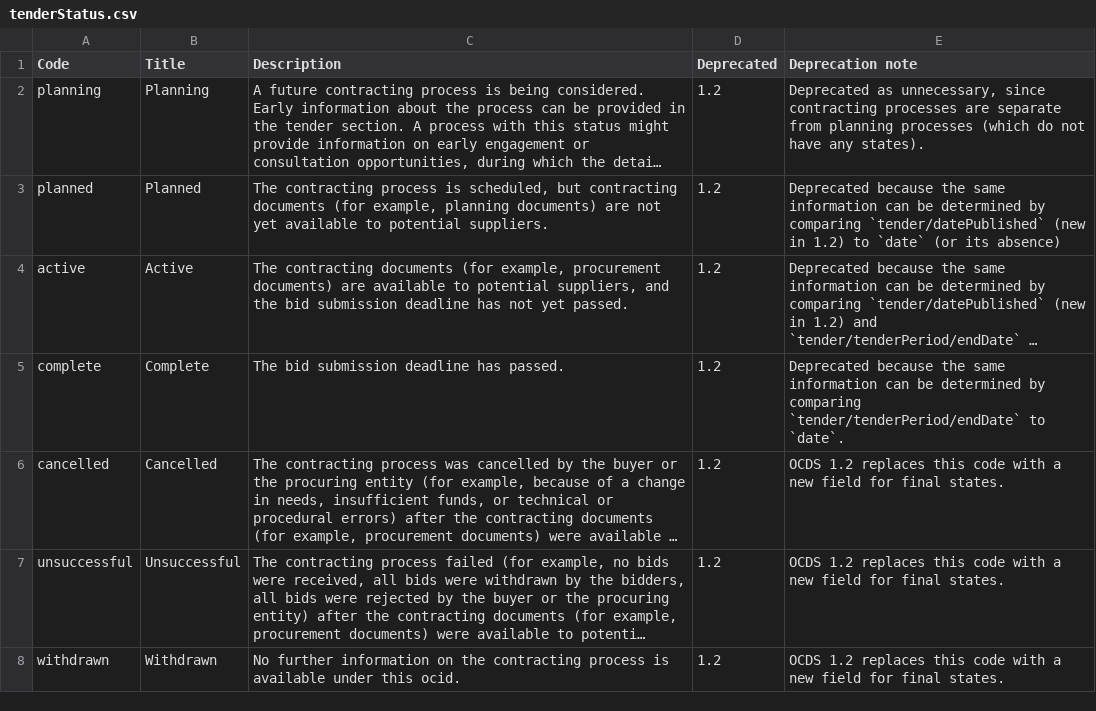
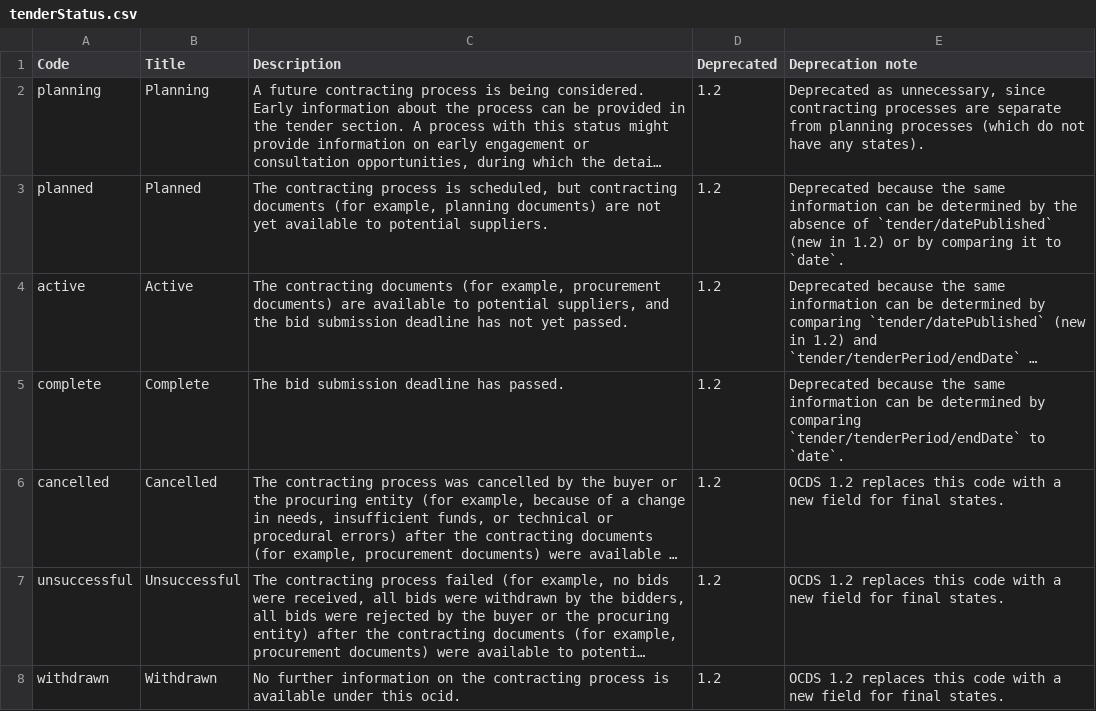
Before and after one commit to open-contracting/standard, a CSV file: schema/codelists/tenderStatus.csv, drawn as a sheet; long unchanged cells end in …; the diff names each change by its address in the sheet, - before the commit and + after, or states it on an @@ line.

Commit message:
Update schema/codelists/tenderStatus.csv
Co-authored-by: James McKinney <26463+jpmckinney@users.noreply.github.com>

```diff
--- a/schema/codelists/tenderStatus.csv
+++ b/schema/codelists/tenderStatus.csv
-E3 (Deprecation note): …determined by comparing `tender/datePublished` (new in 1.2) to `date` (or its absence)
+E3 (Deprecation note): …determined by the absence of `tender/datePublished` (new in 1.2) or by comparing it to `date`.
```
